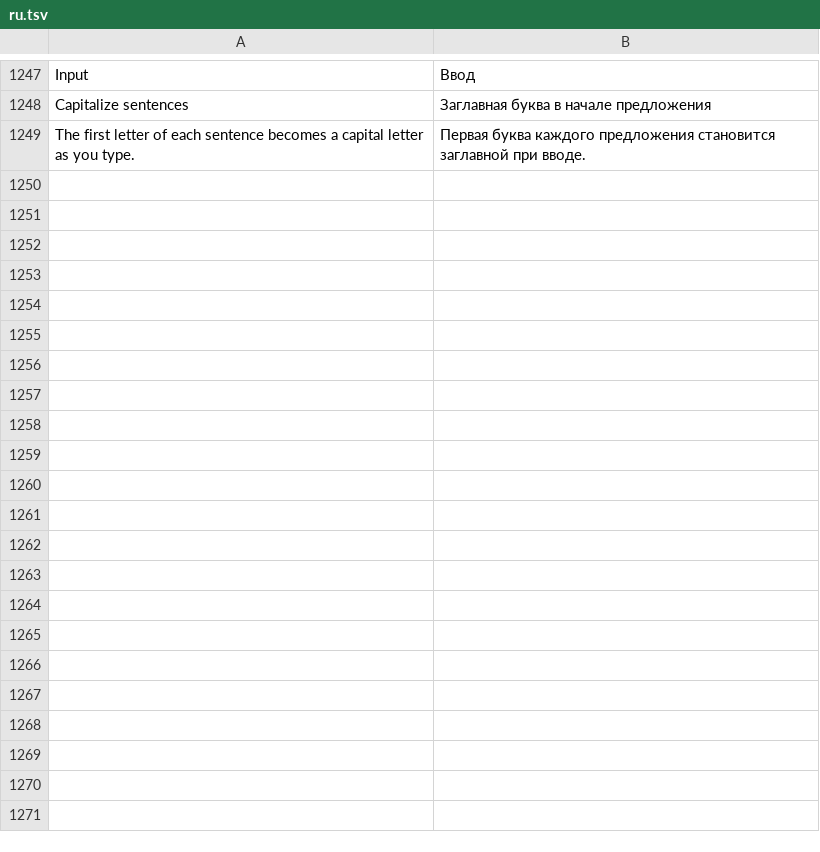
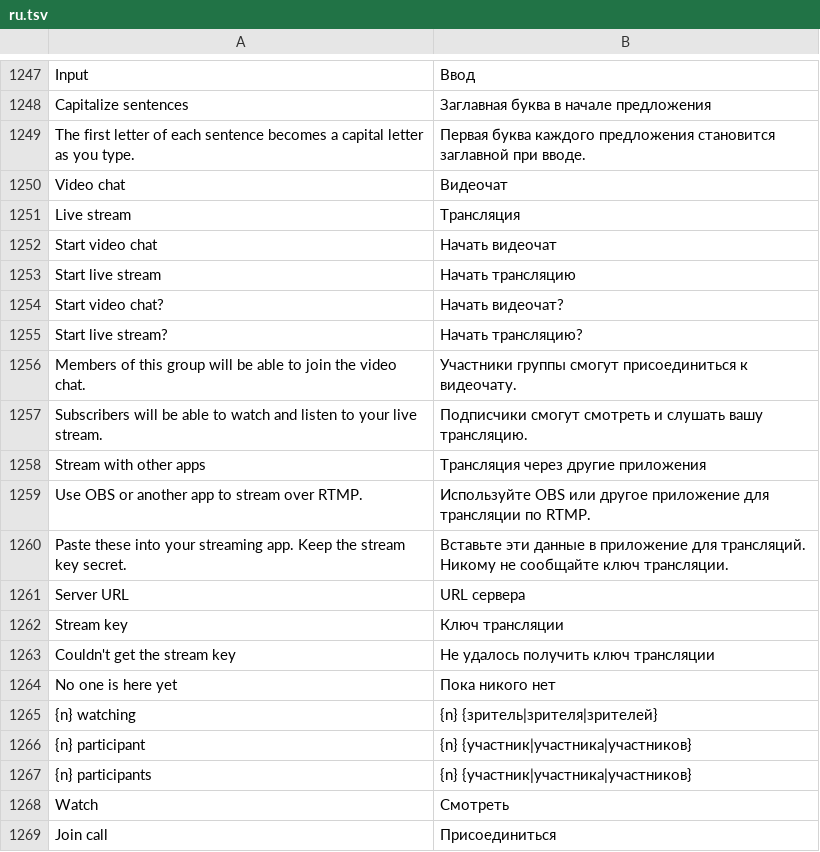
Before and after one commit to JettaXP/pixelGram, a TSV file: src/main/resources/i18n/ru.tsv, drawn as a sheet; only a part is shown, gaps mark what is left out; the diff covers the shown part only.

```diff
--- a/src/main/resources/i18n/ru.tsv
+++ b/src/main/resources/i18n/ru.tsv
@@ -1249 +1249,21 @@ Capitalize sentences	Заглавная буква в начале предло
 The first letter of each sentence becomes a capital letter as you type.	Первая буква каждого предложения становится заглавной при вводе.
+Video chat	Видеочат
+Live stream	Трансляция
+Start video chat	Начать видеочат
+Start live stream	Начать трансляцию
+Start video chat?	Начать видеочат?
+Start live stream?	Начать трансляцию?
+Members of this group will be able to join the video chat.	Участники группы смогут присоединиться к видеочату.
+Subscribers will be able to watch and listen to your live stream.	Подписчики смогут смотреть и слушать вашу трансляцию.
+Stream with other apps	Трансляция через другие приложения
+Use OBS or another app to stream over RTMP.	Используйте OBS или другое приложение для трансляции по RTMP.
+Paste these into your streaming app. Keep the stream key secret.	Вставьте эти данные в приложение для трансляций. Никому не сообщайте ключ трансляции.
+Server URL	URL сервера
+Stream key	Ключ трансляции
+Couldn't get the stream key	Не удалось получить ключ трансляции
+No one is here yet	Пока никого нет
+{n} watching	{n} {зритель|зрителя|зрителей}
+{n} participant	{n} {участник|участника|участников}
+{n} participants	{n} {участник|участника|участников}
+Watch	Смотреть
+Join call	Присоединиться
```
Also changed, not shown: 36 added rows elsewhere in this file, src/main/resources/i18n/he.tsv, 15 other files.
